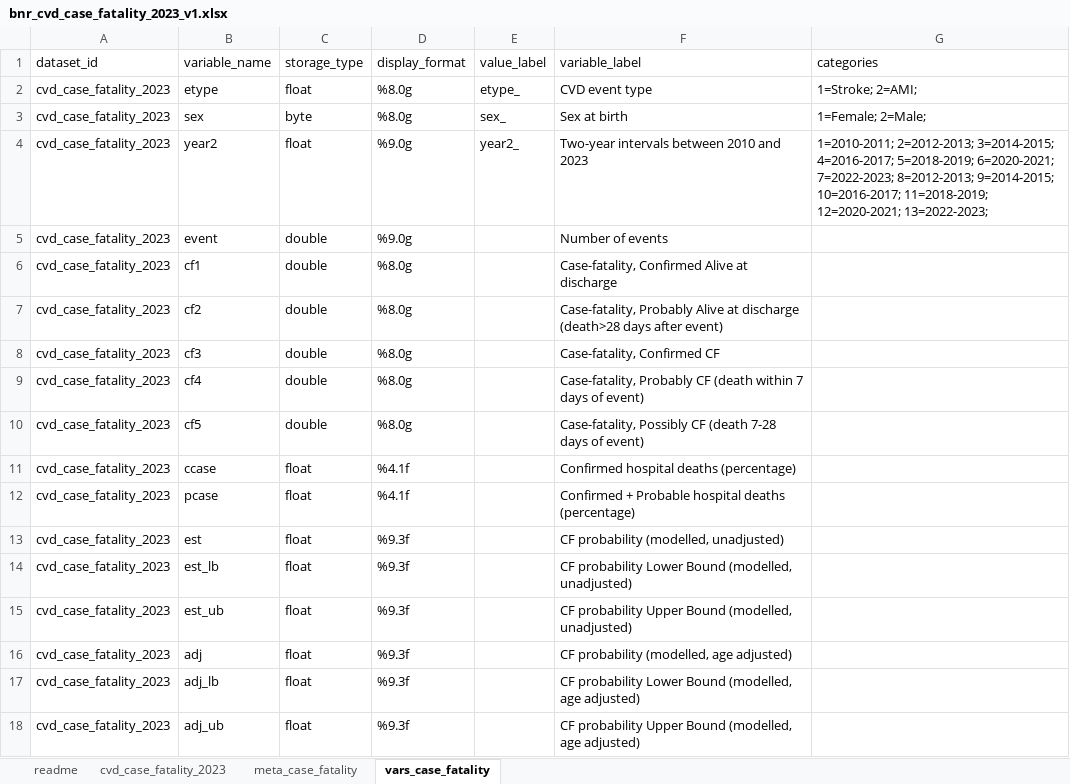
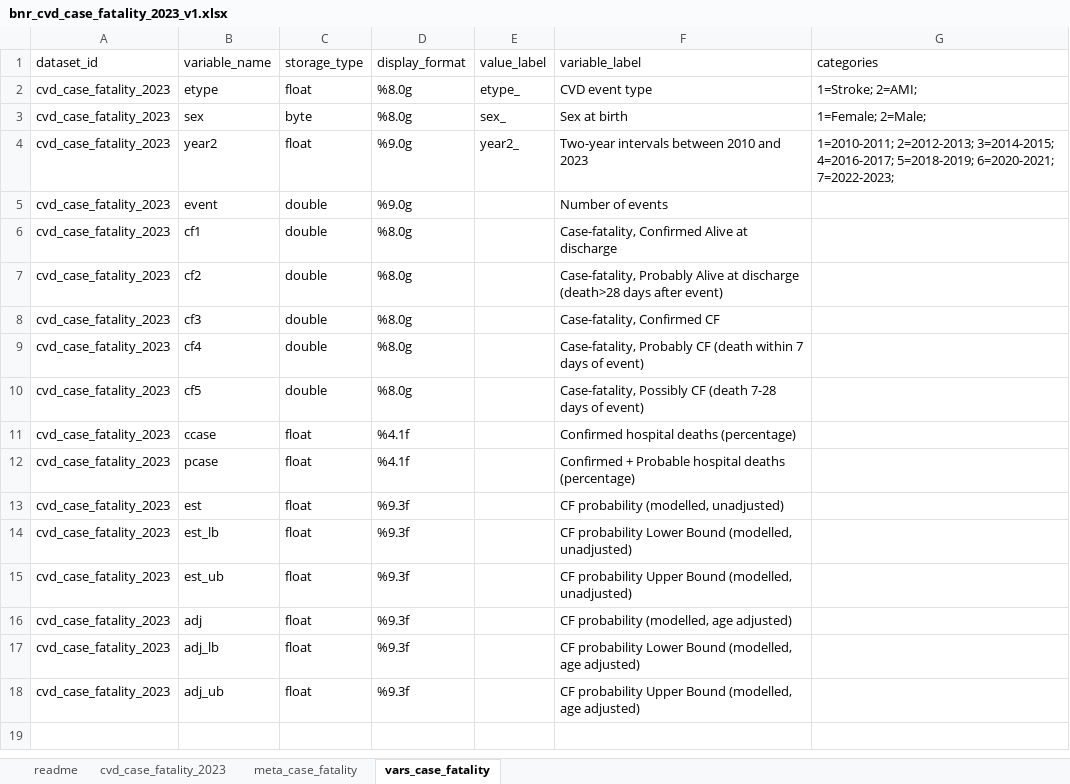
Before and after one commit to UWI-BNR/info-hub, an Excel workbook: outputs/public/briefings/cvd_case_fatality_2023_v1/workbook/bnr_cvd_case_fatality_2023_v1.xlsx, sheet vars_case_fatality, drawn as a sheet; values as stored, in another font and other column widths than the file's, no borders; the diff names each change by its address in the sheet, - before the commit and + after, or states it on an @@ line.

```diff
--- a/outputs/public/briefings/cvd_case_fatality_2023_v1/workbook/bnr_cvd_case_fatality_2023_v1.xlsx (sheet vars_case_fatality)
+++ b/outputs/public/briefings/cvd_case_fatality_2023_v1/workbook/bnr_cvd_case_fatality_2023_v1.xlsx (sheet vars_case_fatality)
-G4 (categories): …6=2020-2021; 7=2022-2023; 8=2012-2013; 9=2014-2015; 10=2016-2017; 11=2018-2019; 12=2020-2021; 13=2022-2023;
+G4 (categories): …6=2020-2021; 7=2022-2023;
```
Also changed, not shown: sheet cvd_case_fatality_2023, sheet readme, sheet meta_case_fatality, site/downloads/files/briefings/cvd_case_fatality_2023_v1/workbook/bnr_cvd_case_fatality_2023_v1.xlsx, 24 other files.
